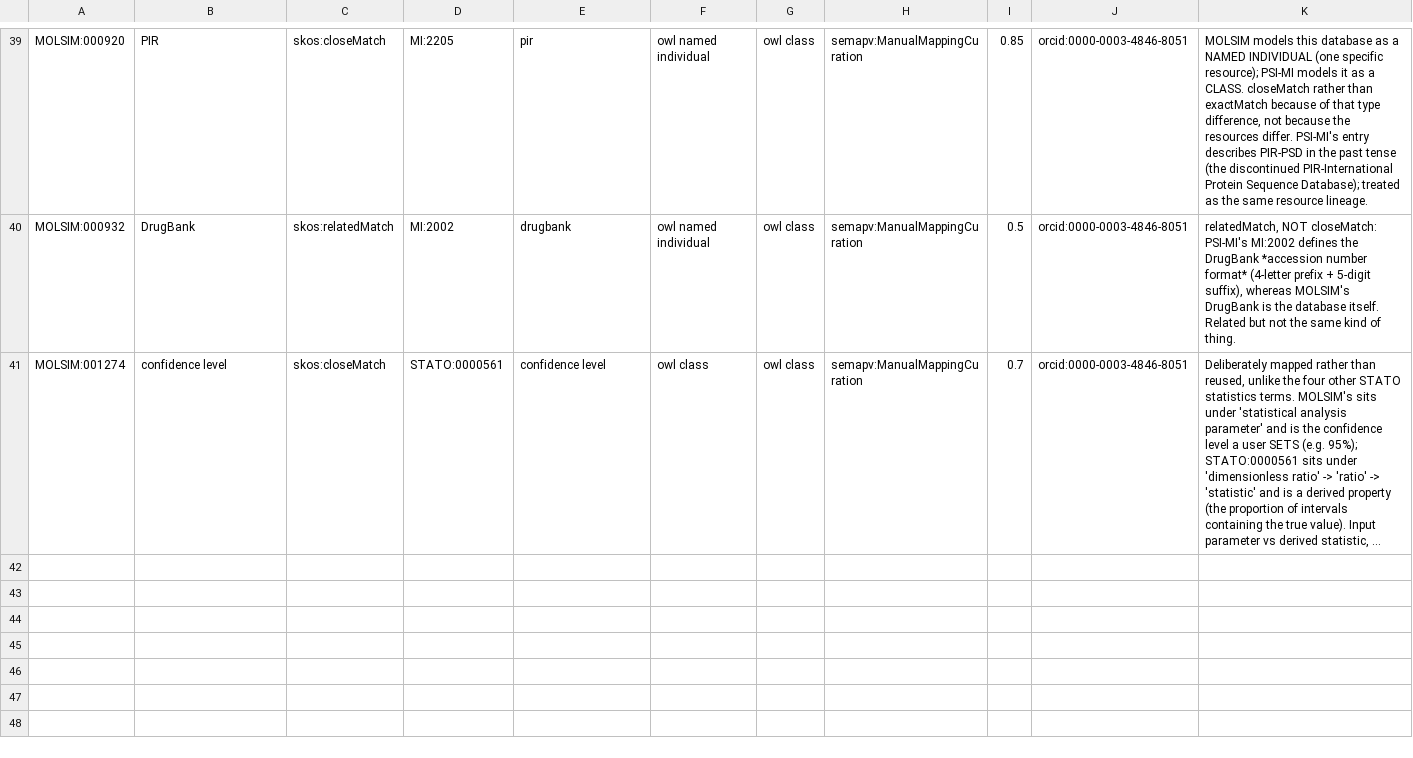
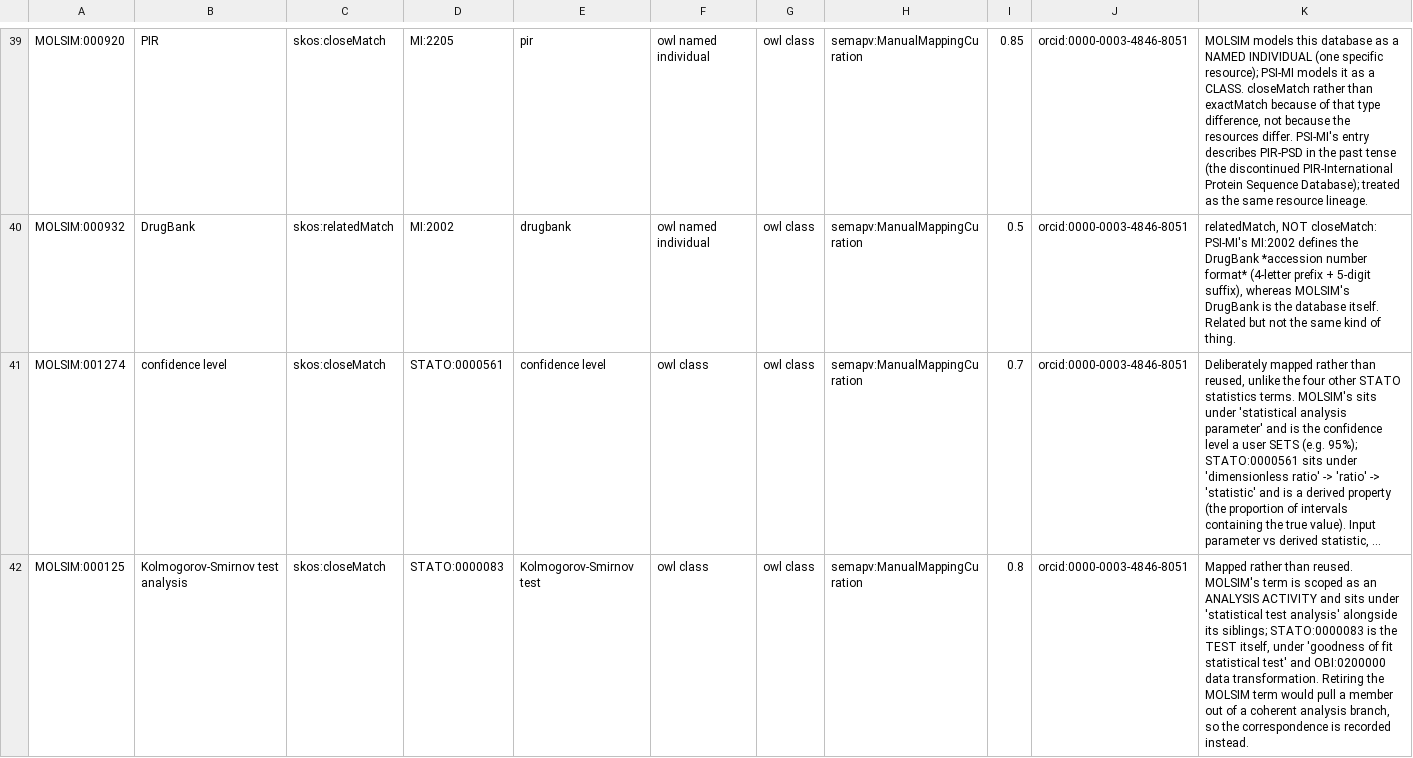
Before and after one commit to CPCLab/molsim-ontology, a TSV file: src/ontology/mappings/molsim.sssom.tsv, drawn as a sheet; only a part is shown, gaps mark what is left out; long unchanged cells end in …; the diff names each change by its address in the sheet, - before the commit and + after, or states it on an @@ line.

Commit message:
Import more terms from STATO

```diff
--- a/src/ontology/mappings/molsim.sssom.tsv
+++ b/src/ontology/mappings/molsim.sssom.tsv
+row 42: MOLSIM:000125 | Kolmogorov-Smirnov test analysis | skos:closeMatch | STATO:0000083 | Kolmogorov-Smirnov test | owl class | owl class | semapv:ManualMappingCuration | 0.8 | orcid:0000-0003-4846-8051 | Mapped rather than reused. MOLSIM's term is scoped as an ANALYSIS ACTIVITY and sits under 'statistical test analysis' alongside its siblings; STATO:0000083 is the TEST itself, under 'goodness of fit statistical test' and OBI:0200000 data transformation. Retiring the MOLSIM term would pull a member out of a coherent analysis branch, so the correspondence is recorded instead.
```
Also changed, not shown: 3 other files.
